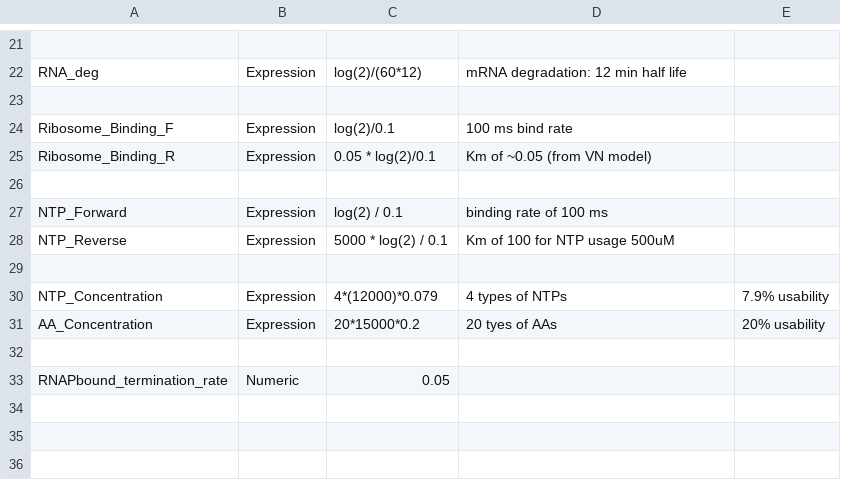
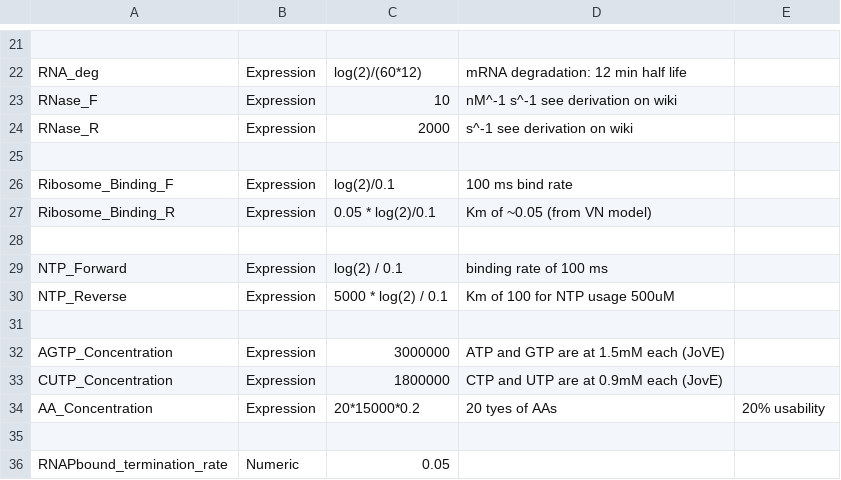
Before and after one commit to BuildACell/txtlsim, a CSV file: trunk/config/E7_config.csv, drawn as a sheet; only a part is shown, gaps mark what is left out; removed rows and columns are numbered as before the commit, all else as after; the diff names each change by its address in the sheet, - before the commit and + after, or states it on an @@ line.

```diff
--- a/trunk/config/E7_config.csv
+++ b/trunk/config/E7_config.csv
+row 23: RNase_F | Expression | 10 | nM^-1 s^-1 see derivation on wiki
+row 24: RNase_R | Expression | 2000 | s^-1 see derivation on wiki
-row 30: NTP_Concentration | Expression | 4*(12000)*0.079 | 4 types of NTPs | 7.9% usability
+row 32: AGTP_Concentration | Expression | 3000000 | ATP and GTP are at 1.5mM each (JoVE)
+row 33: CUTP_Concentration | Expression | 1800000 | CTP and UTP are at 0.9mM each (JovE)
```
Also changed, not shown: trunk/config/E15_config.csv, trunk/config/E6_config.csv, 5 other files.
